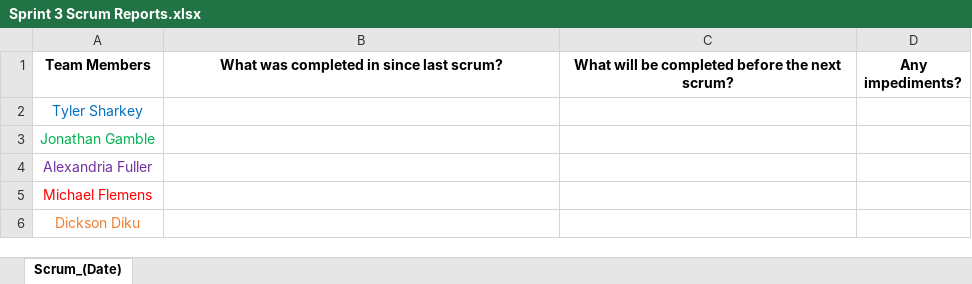
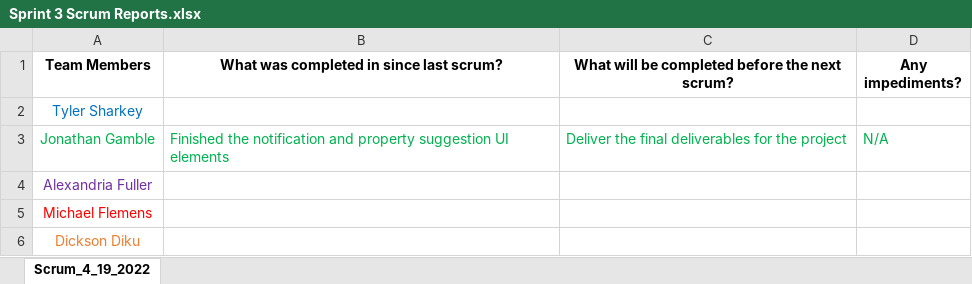
Before and after one commit to jig1314/Tracr, an Excel workbook: documentation/Sprint 3/Sprint 3 Scrum Reports.xlsx, sheet Scrum_4_19_2022, drawn as a sheet; values as stored, in another font and other column widths than the file's, no borders; the diff names each change by its address in the sheet, - before the commit and + after, or states it on an @@ line.

```diff
--- a/documentation/Sprint 3/Sprint 3 Scrum Reports.xlsx (sheet Scrum_4_19_2022)
+++ b/documentation/Sprint 3/Sprint 3 Scrum Reports.xlsx (sheet Scrum_4_19_2022)
-sheet tab: Scrum_(Date)
+sheet tab: Scrum_4_19_2022
-B3: (empty)
+B3: Finished the notification and property suggestion UI elements
-C3: (empty)
+C3: Deliver the final deliverables for the project
-D3 (Any impediments?): (empty)
+D3 (Any impediments?): N/A
```
Also changed, not shown: documentation/Sprint 3/Sprint 3 Retrospective.xlsx.
